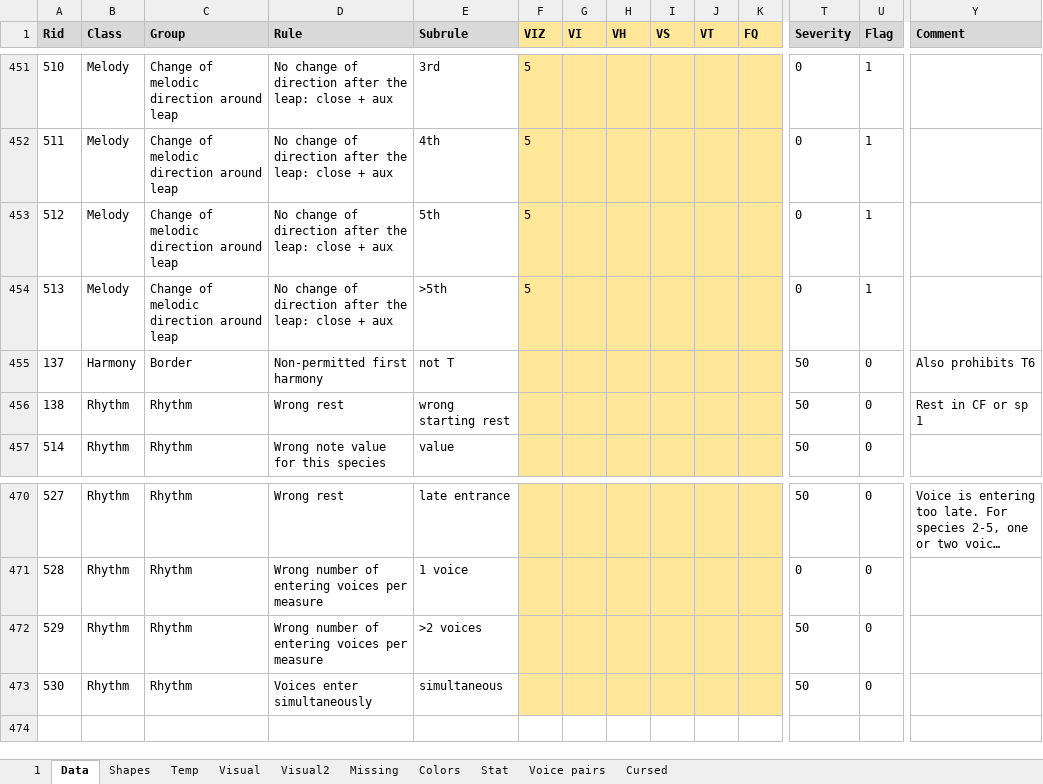
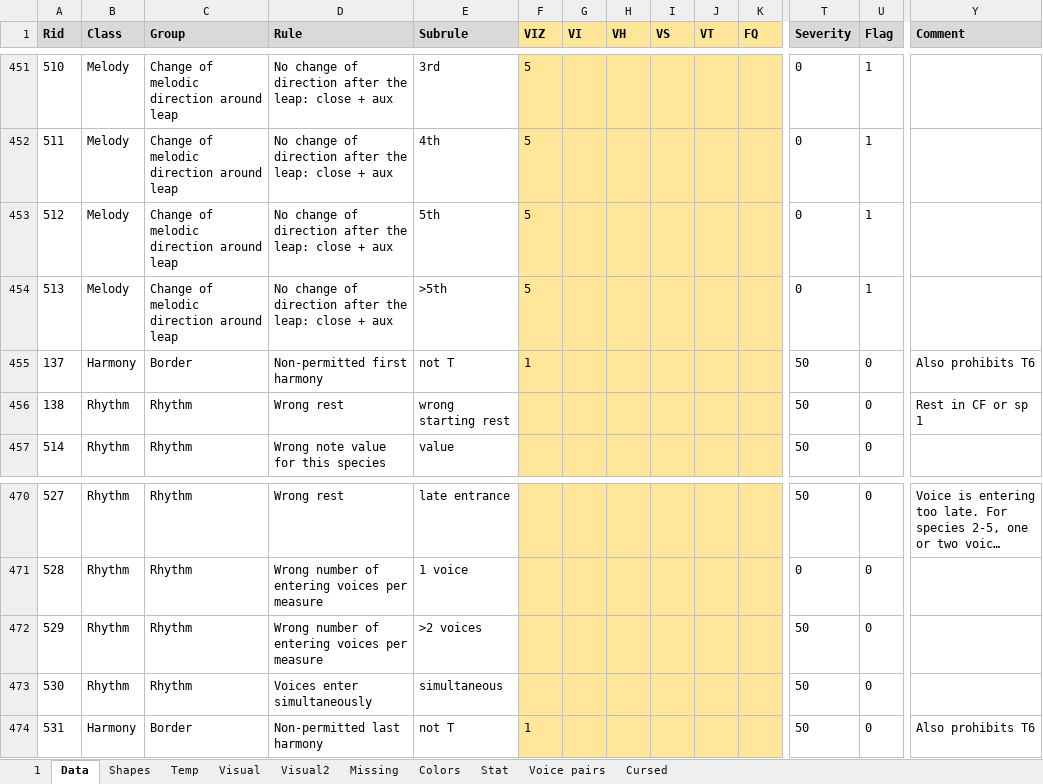
Before and after one commit to Dpst94/MGen, an Excel workbook: MGen/configs/rules2/rules.xlsm, sheet Data, drawn as a sheet; only a part is shown, gaps mark what is left out; long unchanged cells end in …; values as stored, in another font and other column widths than the file's, no borders; charts and pictures not drawn; rows hold the shown columns only; the diff names each change by its address in the sheet, - before the commit and + after, or states it on an @@ line.

Commit message:
CA3: Non-permitted last harmony

```diff
--- a/MGen/configs/rules2/rules.xlsm (sheet Data)
+++ b/MGen/configs/rules2/rules.xlsm (sheet Data)
-F455 (VIZ): (empty)
+F455 (VIZ): 1
+row 474: 531 | Harmony | Border | Non-permitted last harmony | not T | 1 |  |  |  |  |  | 50 | 0 | Also prohibits T6
```
Also changed, not shown: sheet 1, sheet Missing, charts or pictures, 3 other files.
